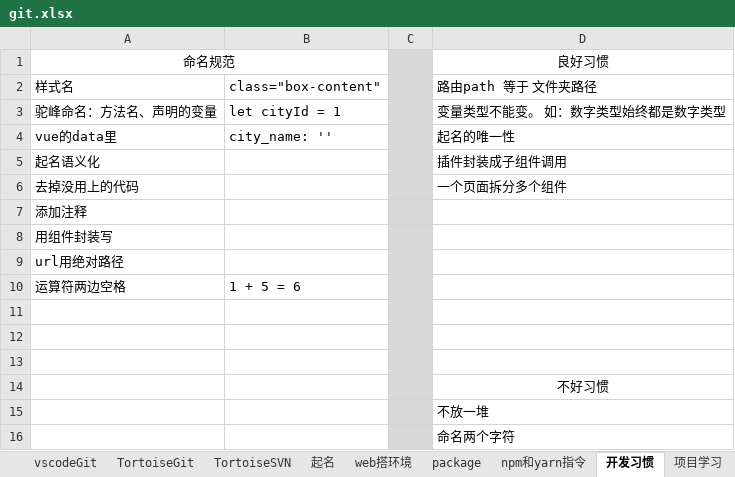
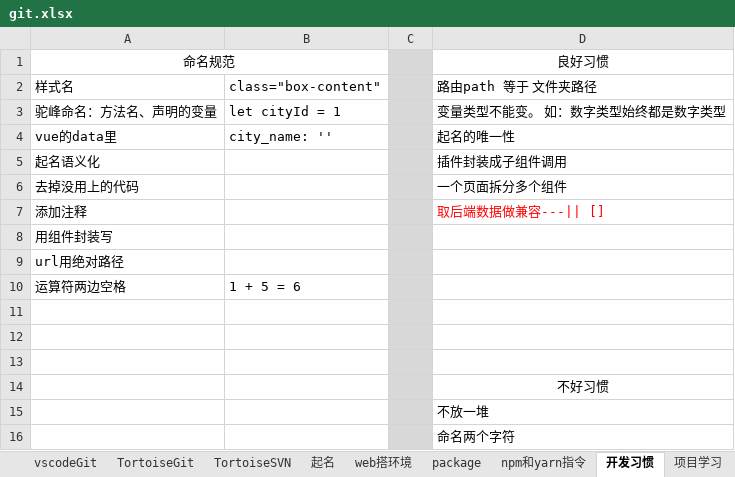
Before and after one commit to sunsetFog/record, an Excel workbook: website/git.xlsx, sheet 开发习惯, drawn as a sheet; values as stored, in another font and other column widths than the file's, no borders; the diff names each change by its address in the sheet, - before the commit and + after, or states it on an @@ line.

```diff
--- a/website/git.xlsx (sheet 开发习惯)
+++ b/website/git.xlsx (sheet 开发习惯)
-D7: (empty)
+D7: 取后端数据做兼容---|| []
```
Also changed, not shown: charts or pictures, 1 other file.
